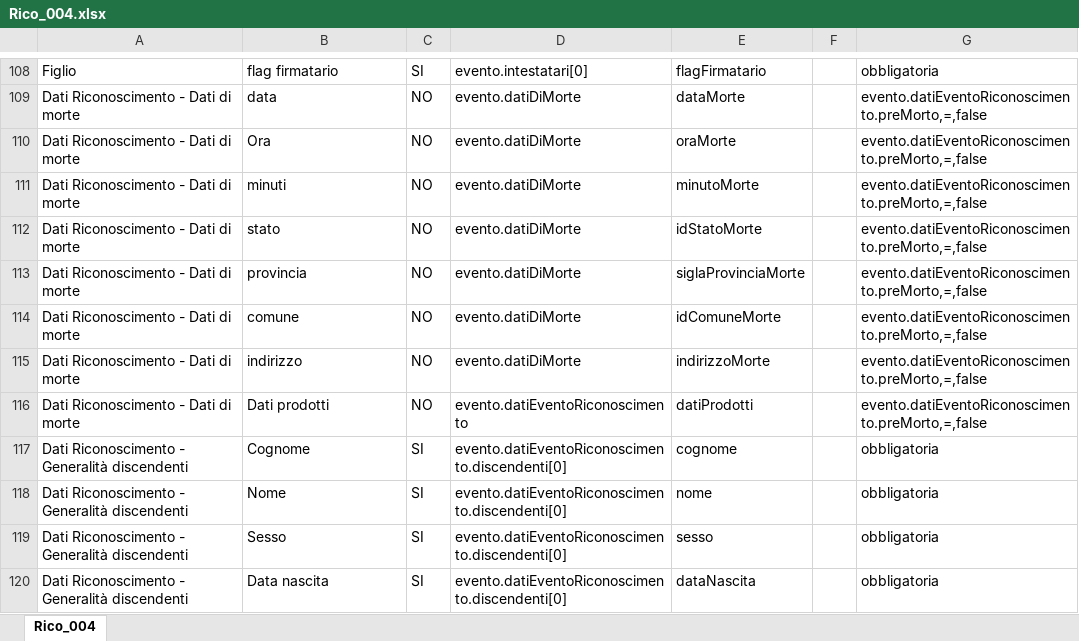
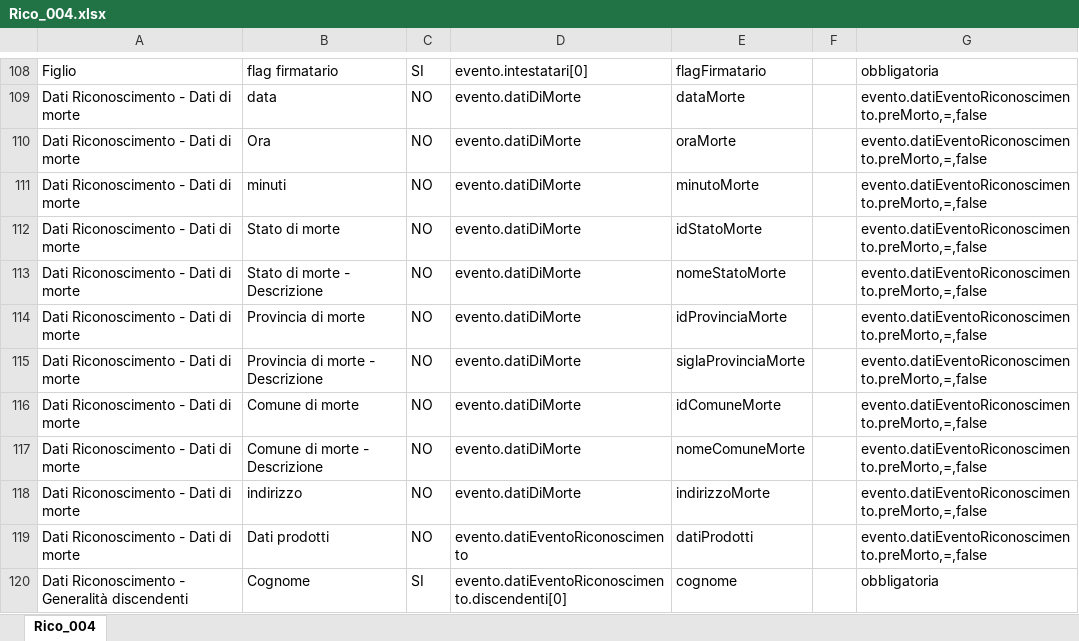
Before and after one commit to italia/ansc, an Excel workbook: docs/Mapping_casi_uso/riconoscimenti/Rico_004.xlsx, sheet Rico_004, drawn as a sheet; only a part is shown, gaps mark what is left out; the shorter side is filled out with more unchanged rows; values as stored, in another font and other column widths than the file's, no borders; addresses are those after the commit; the diff names each change by its address in the sheet, - before the commit and + after, or states it on an @@ line.

```diff
--- a/docs/Mapping_casi_uso/riconoscimenti/Rico_004.xlsx (sheet Rico_004)
+++ b/docs/Mapping_casi_uso/riconoscimenti/Rico_004.xlsx (sheet Rico_004)
-B112: stato
+B112: Stato di morte
+row 113: Dati Riconoscimento - Dati di morte | Stato di morte - Descrizione | NO | evento.datiDiMorte | nomeStatoMorte |  | evento.datiEventoRiconoscimento.preMorto,=,false
+row 114: Dati Riconoscimento - Dati di morte | Provincia di morte | NO | evento.datiDiMorte | idProvinciaMorte |  | evento.datiEventoRiconoscimento.preMorto,=,false
-B115: provincia
+B115: Provincia di morte - Descrizione
-B116: comune
+B116: Comune di morte
+row 117: Dati Riconoscimento - Dati di morte | Comune di morte - Descrizione | NO | evento.datiDiMorte | nomeComuneMorte |  | evento.datiEventoRiconoscimento.preMorto,=,false
```
Also changed, not shown: docs/Mapping_casi_uso/matrimoni/Sep_Div_003.xlsx, docs/Mapping_casi_uso/riconoscimenti/Rico_007.xlsx, 43 other files.
